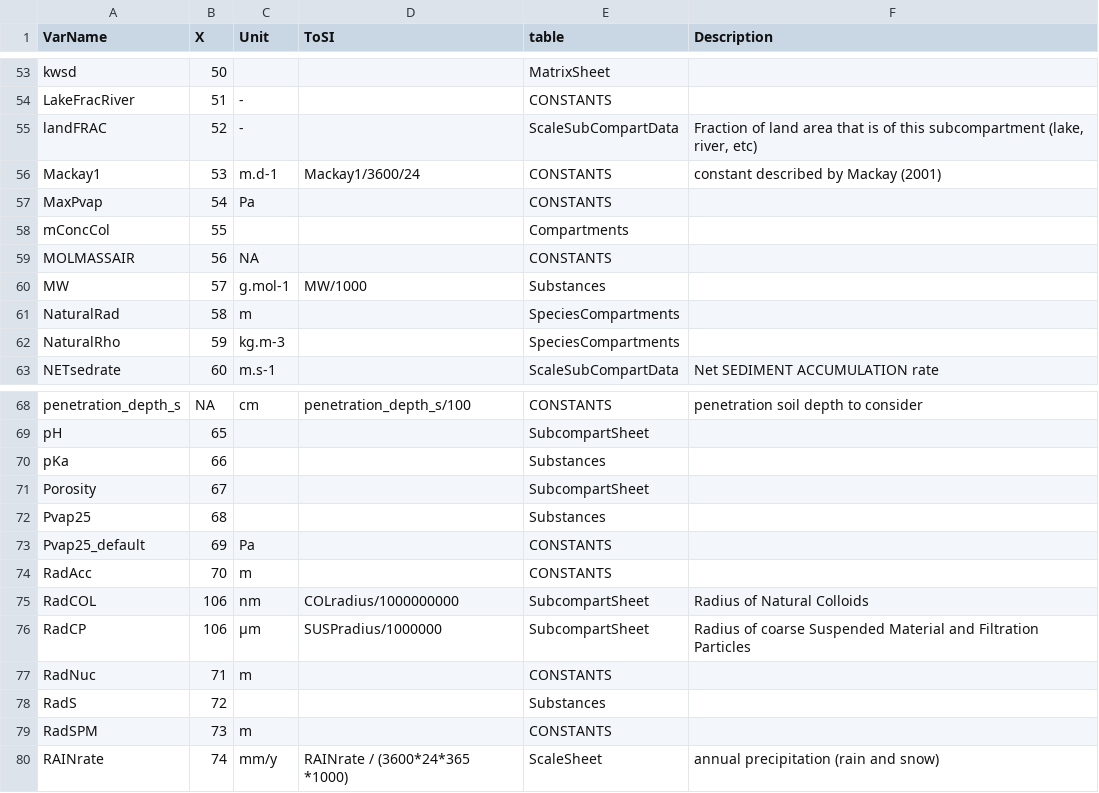
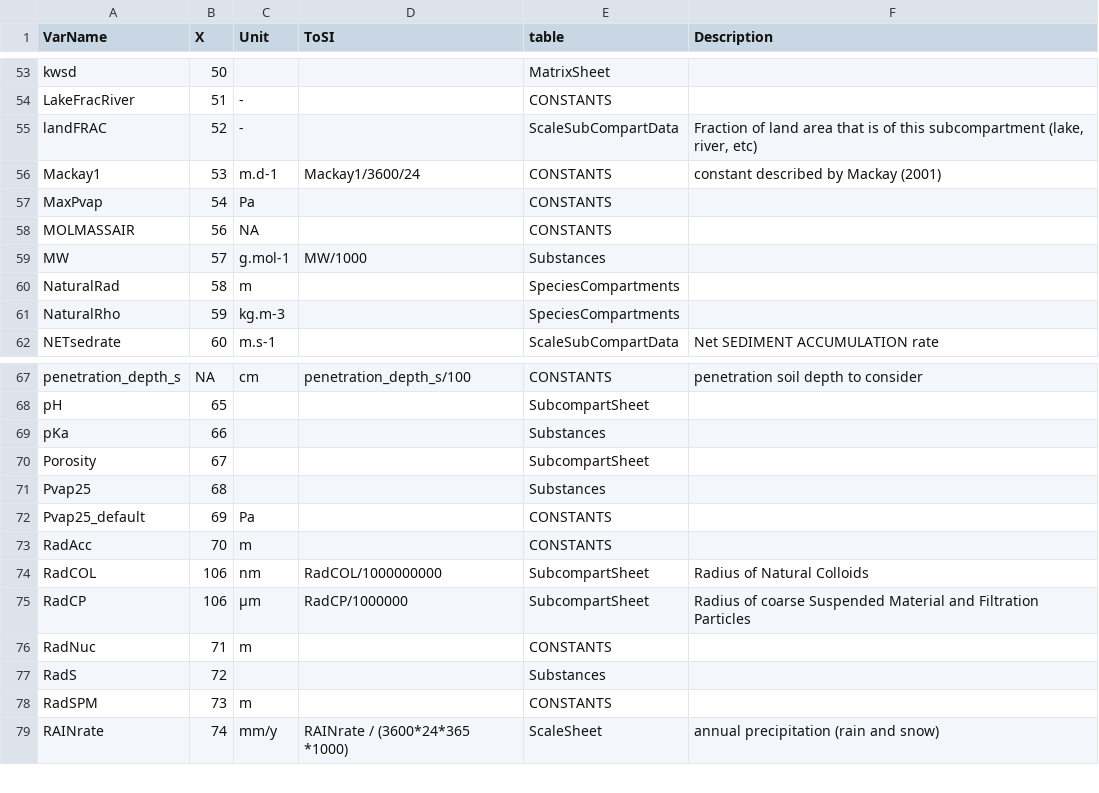
Before and after one commit to rivm-syso/SBooScripts, a CSV file: data/Units.csv, drawn as a sheet; only a part is shown, gaps mark what is left out.

```diff
--- a/data/Units.csv
+++ b/data/Units.csv
@@ -57,3 +57,2 @@
 "MaxPvap",54,"Pa","","CONSTANTS",""
-"mConcCol",55,"","","Compartments",""
 "MOLMASSAIR",56,NA,"","CONSTANTS",""
@@ -74,4 +73,4 @@
 "RadAcc",70,"m","","CONSTANTS",""
-"RadCOL",106,"nm","COLradius/1000000000","SubcompartSheet","Radius of Natural Colloids"
-"RadCP",106,"µm","SUSPradius/1000000","SubcompartSheet","Radius of coarse Suspended Material and Filtration Particles"
+"RadCOL",106,"nm","RadCOL/1000000000","SubcompartSheet","Radius of Natural Colloids"
+"RadCP",106,"µm","RadCP/1000000","SubcompartSheet","Radius of coarse Suspended Material and Filtration Particles"
 "RadNuc",71,"m","","CONSTANTS",""
```
Also changed, not shown: data/CONSTANTS.csv, 3 other files.
